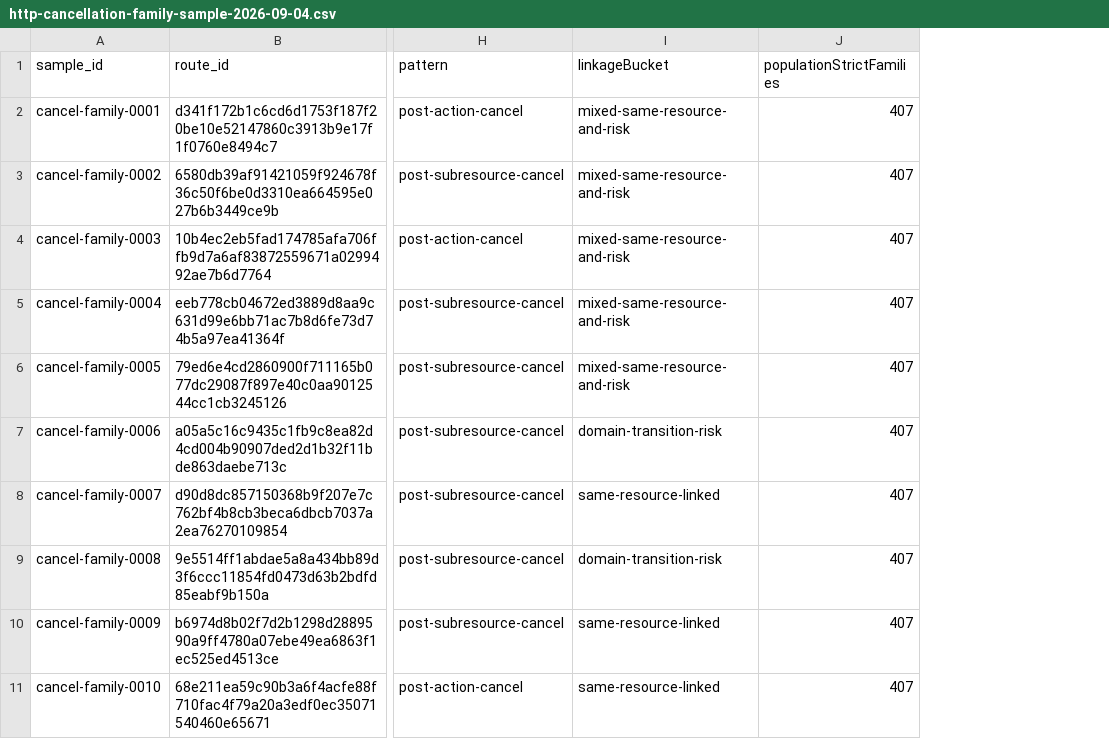
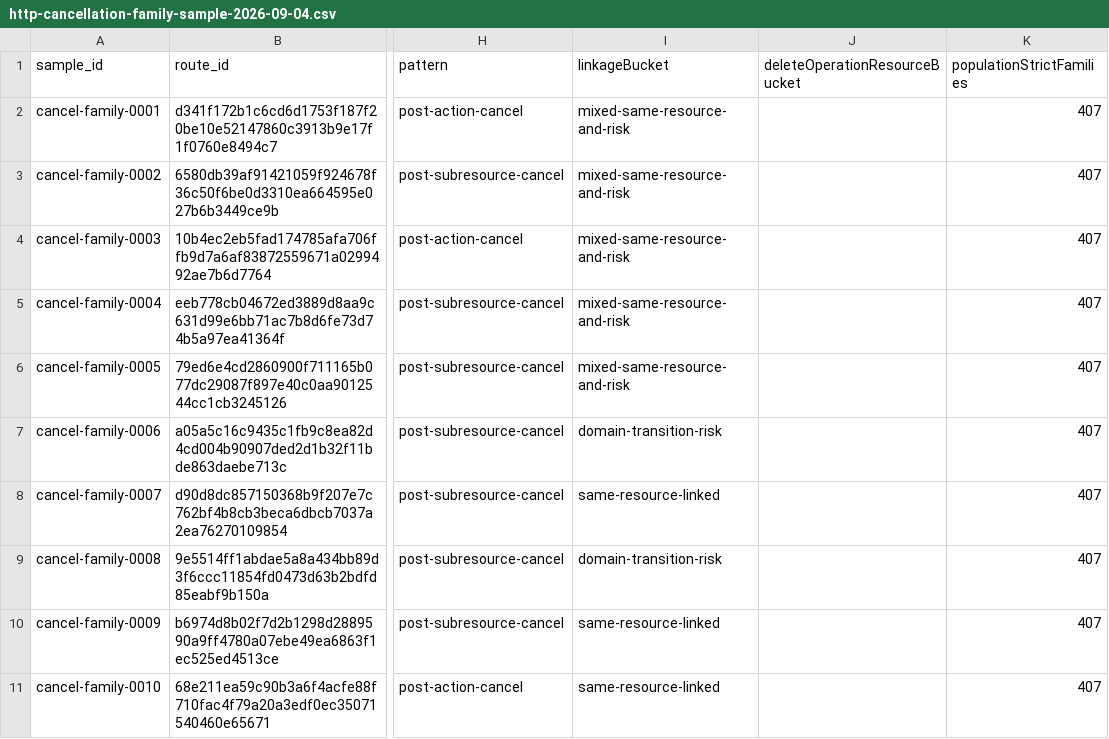
Before and after one commit to pushnanashi2/RFC_HTTP, a CSV file: docs/validation/http-cancellation-family-sample-2026-09-04.csv, drawn as a sheet; only a part is shown, gaps mark what is left out; the diff names each change by its address in the sheet, - before the commit and + after, or states it on an @@ line.

```diff
--- a/docs/validation/http-cancellation-family-sample-2026-09-04.csv
+++ b/docs/validation/http-cancellation-family-sample-2026-09-04.csv
+column J (deleteOperationResourceBucket), empty
```
Also changed, not shown: docs/validation/http-cancellation-route-sample-2026-09-04.csv, docs/validation/http-cancellation-sample-2026-09-04.csv, 8 other files.
